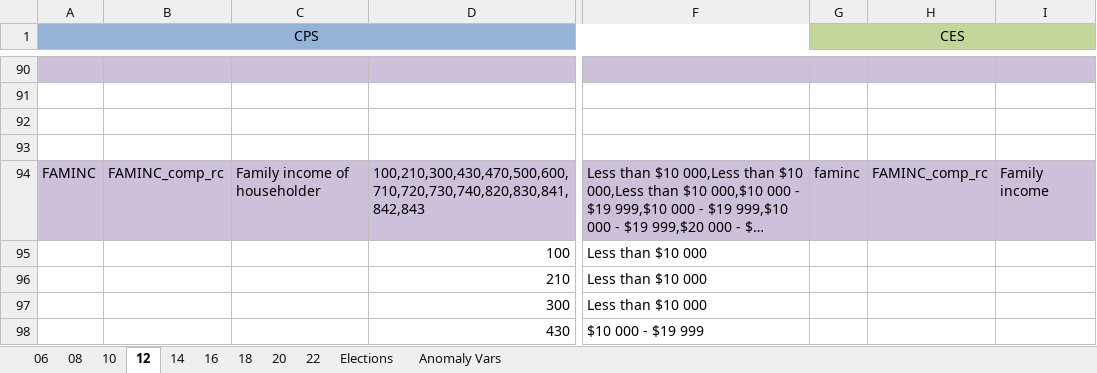
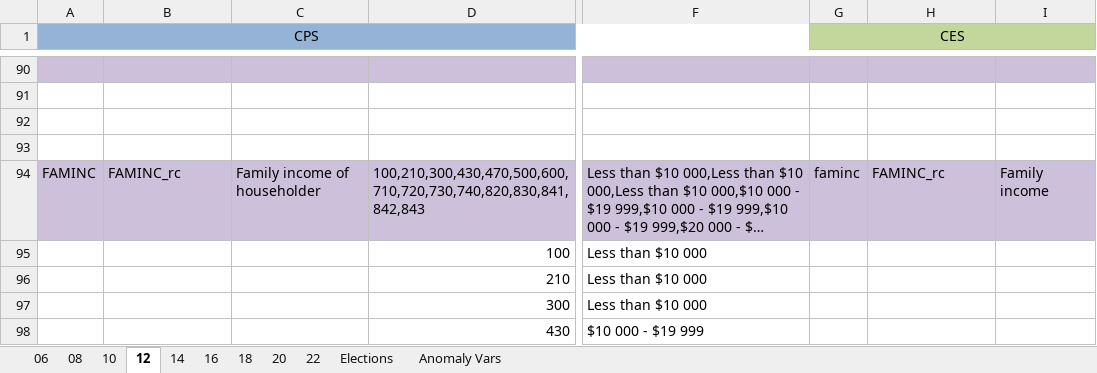
Before and after one commit to jdpru/CES-Accuracy-Analysis, an Excel workbook: code/CODEBOOK.xlsm, sheet 12, drawn as a sheet; only a part is shown, gaps mark what is left out; long unchanged cells end in …; values as stored, in another font and other column widths than the file's, no borders; conditional formats not drawn; the diff names each change by its address in the sheet, - before the commit and + after, or states it on an @@ line.

```diff
--- a/code/CODEBOOK.xlsm (sheet 12)
+++ b/code/CODEBOOK.xlsm (sheet 12)
-B94: FAMINC_comp_rc
+B94: FAMINC_rc
-H94: FAMINC_comp_rc
+H94: FAMINC_rc
```
Also changed, not shown: data/Benchmarks/Election Returns/Senate_0622_clean_fixed.xlsx, data/misc/skip_conditions_final.xlsx, 2 other files.
